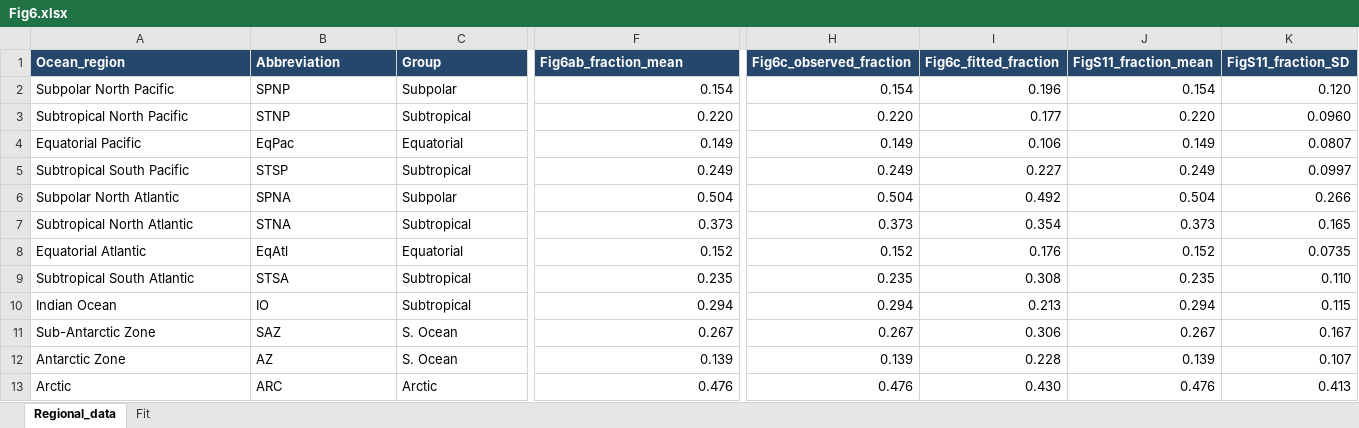
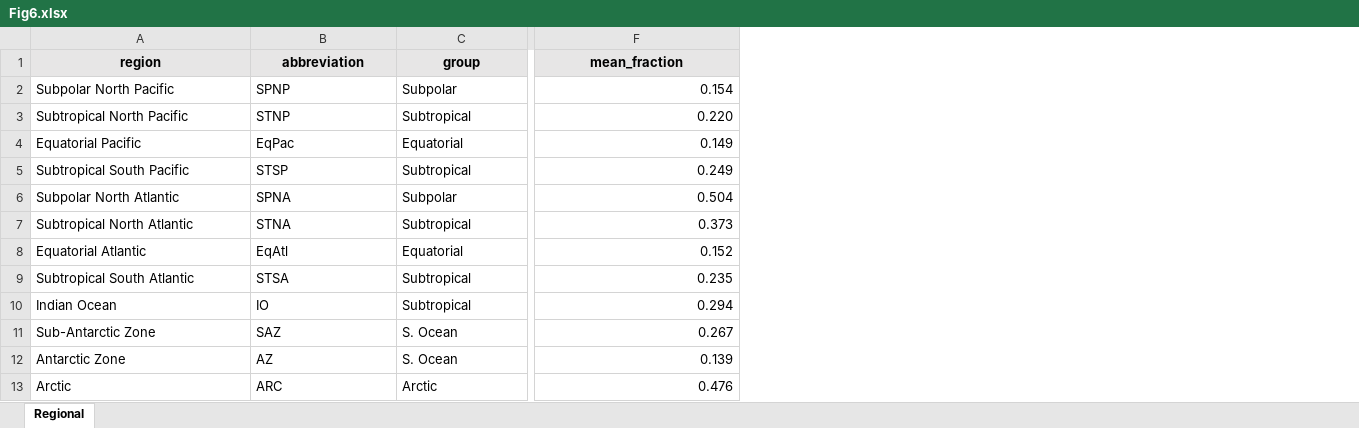
Before and after one commit to weijieke98/DOC-OCIM-Data, an Excel workbook: Source_data/Fig6.xlsx, sheet Regional, drawn as a sheet; only a part is shown, gaps mark what is left out; values as stored, in another font and other column widths than the file's, no borders; the diff covers the shown part only; the diff names each change by its address in the sheet, - before the commit and + after, or states it on an @@ line.

```diff
--- a/Source_data/Fig6.xlsx (sheet Regional)
+++ b/Source_data/Fig6.xlsx (sheet Regional)
-sheet tab: Regional_data
+sheet tab: Regional
-sheet tab: Fit
-column H (Fig6c_observed_fraction), rows 2-13: 0.154 | 0.220 | 0.149 | 0.249 | 0.504 | 0.373 | 0.152 | 0.235 | 0.294 | 0.267 | 0.139 | 0.476
-column I (Fig6c_fitted_fraction), rows 2-13: 0.196 | 0.177 | 0.106 | 0.227 | 0.492 | 0.354 | 0.176 | 0.308 | 0.213 | 0.306 | 0.228 | 0.430
-column J (FigS11_fraction_mean), rows 2-13: 0.154 | 0.220 | 0.149 | 0.249 | 0.504 | 0.373 | 0.152 | 0.235 | 0.294 | 0.267 | 0.139 | 0.476
-column K (FigS11_fraction_SD), rows 2-13: 0.120 | 0.0960 | 0.0807 | 0.0997 | 0.266 | 0.165 | 0.0735 | 0.110 | 0.115 | 0.167 | 0.107 | 0.413
-A1: Ocean_region
+A1: region
@@ A1:F1 fill: #24476B → #E7E6E6, text colour: #FFFFFF → black, alignment: left → center @@
-B1: Abbreviation
+B1: abbreviation
-C1: Group
+C1: group
-F1: Fig6ab_fraction_mean
+F1: mean_fraction
```
Also changed, not shown: 1 edited cell and cell formats elsewhere in this sheet, Source_data/Fig1.xlsx, Source_data/Fig3.xlsx, 19 other files.
